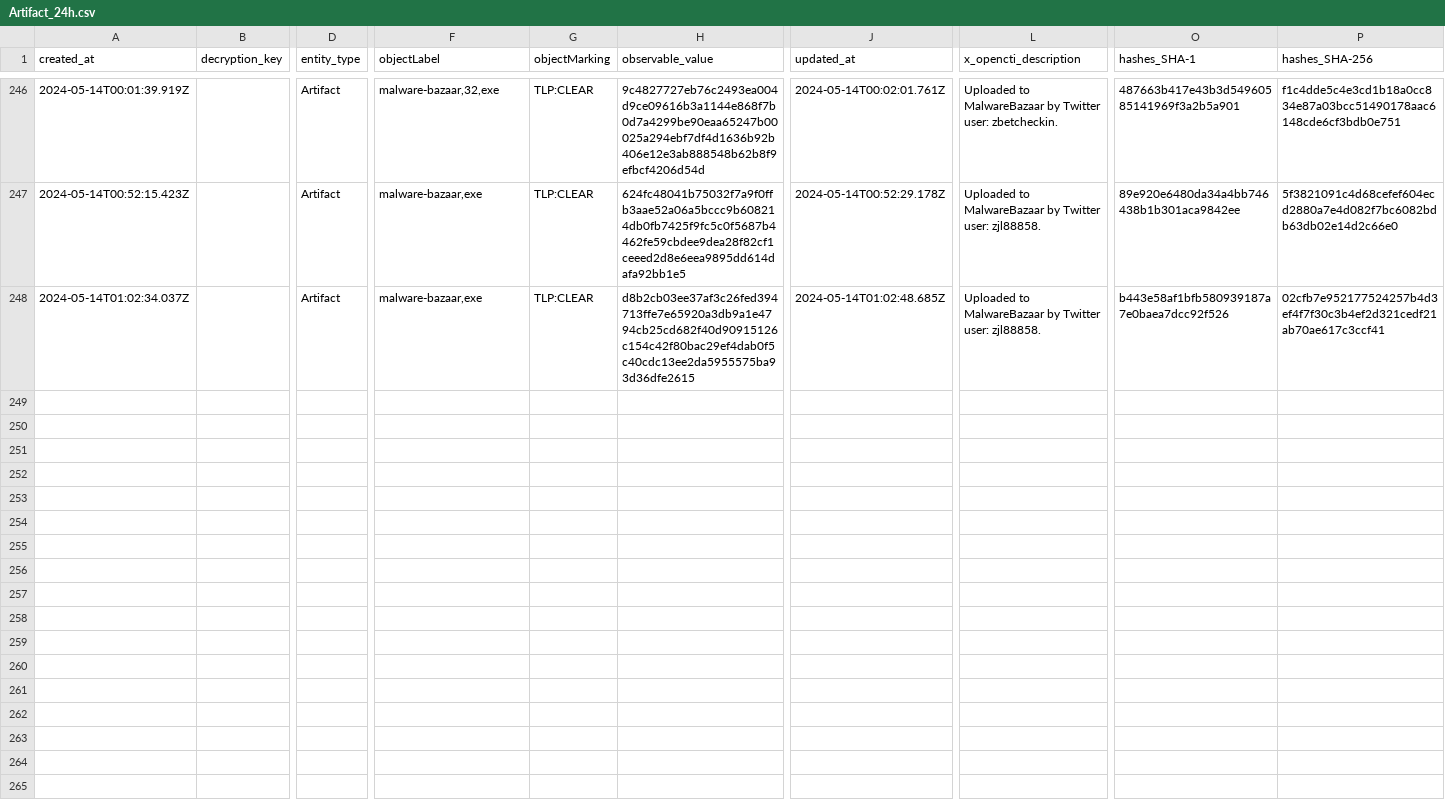
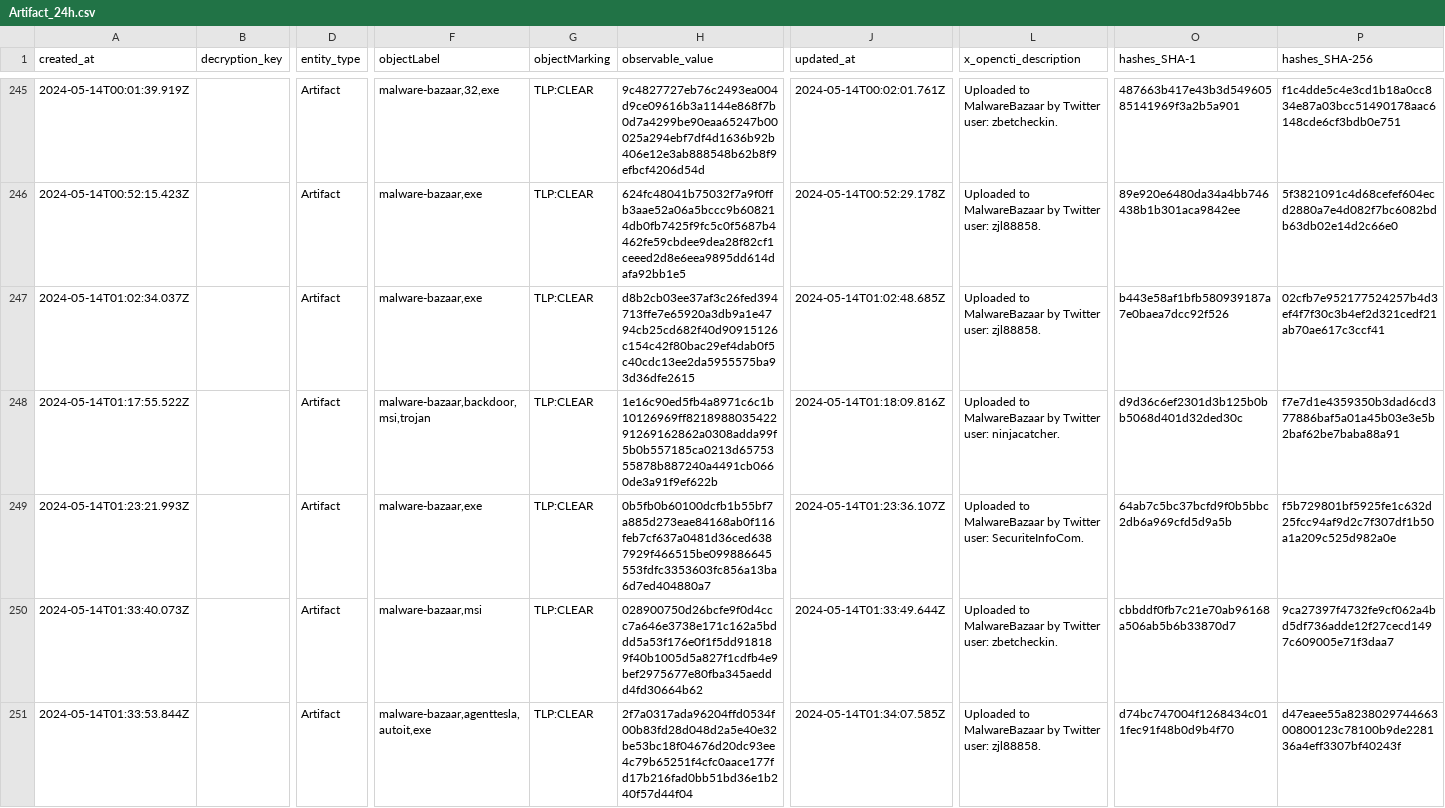
Before and after one commit to WildDogOne/CTI, a CSV file: Artifact_24h.csv, drawn as a sheet; only a part is shown, gaps mark what is left out; rows hold the shown columns only; the diff covers the shown part only; the diff names each change by its address in the sheet, - before the commit and + after, or states it on an @@ line.

Commit message:
Update Artifact_24h

```diff
--- a/Artifact_24h.csv
+++ b/Artifact_24h.csv
+row 248: 2024-05-14T01:17:55.522Z |  | Artifact | malware-bazaar,backdoor,msi,trojan | TLP:CLEAR | 1e16c90ed5fb4a8971c6c1b10126969ff821898803542291269162862a0308adda99f5b0b557185ca0213d6575355878b887240a4491cb0660de3a91f9ef622b | 2024-05-14T01:18:09.816Z | Uploaded to MalwareBazaar by Twitter user: ninjacatcher. | d9d36c6ef2301d3b125b0bb5068d401d32ded30c | f7e7d1e4359350b3dad6cd377886baf5a01a45b03e3e5b2baf62be7baba88a91
+row 249: 2024-05-14T01:23:21.993Z |  | Artifact | malware-bazaar,exe | TLP:CLEAR | 0b5fb0b60100dcfb1b55bf7a885d273eae84168ab0f116feb7cf637a0481d36ced6387929f466515be099886645553fdfc3353603fc856a13ba6d7ed404880a7 | 2024-05-14T01:23:36.107Z | Uploaded to MalwareBazaar by Twitter user: SecuriteInfoCom. | 64ab7c5bc37bcfd9f0b5bbc2db6a969cfd5d9a5b | f5b729801bf5925fe1c632d25fcc94af9d2c7f307df1b50a1a209c525d982a0e
+row 250: 2024-05-14T01:33:40.073Z |  | Artifact | malware-bazaar,msi | TLP:CLEAR | 028900750d26bcfe9f0d4ccc7a646e3738e171c162a5bddd5a53f176e0f1f5dd918189f40b1005d5a827f1cdfb4e9bef2975677e80fba345aeddd4fd30664b62 | 2024-05-14T01:33:49.644Z | Uploaded to MalwareBazaar by Twitter user: zbetcheckin. | cbbddf0fb7c21e70ab96168a506ab5b6b33870d7 | 9ca27397f4732fe9cf062a4bd5df736adde12f27cecd1497c609005e71f3daa7
+row 251: 2024-05-14T01:33:53.844Z |  | Artifact | malware-bazaar,agenttesla,autoit,exe | TLP:CLEAR | 2f7a0317ada96204ffd0534f00b83fd28d048d2a5e40e32be53bc18f04676d20dc93ee4c79b65251f4cfc0aace177fd17b216fad0bb51bd36e1b240f57d44f04 | 2024-05-14T01:34:07.585Z | Uploaded to MalwareBazaar by Twitter user: zjl88858. | d74bc747004f1268434c011fec91f48b0d9b4f70 | d47eaee55a823802974466300800123c78100b9de228136a4eff3307bf40243f
```
Also changed, not shown: 4 added rows and 1 removed row elsewhere in this file, 1 other file.
